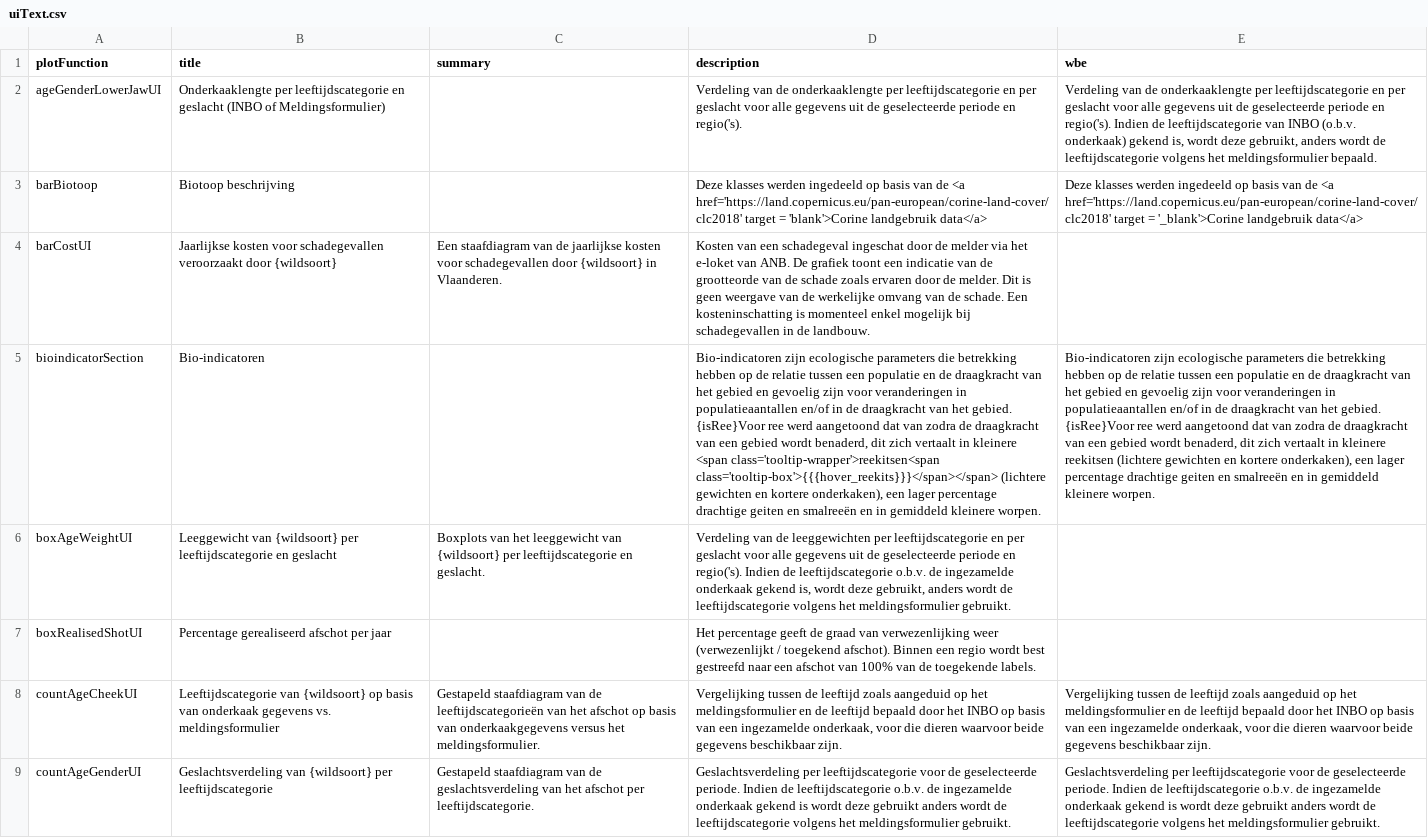
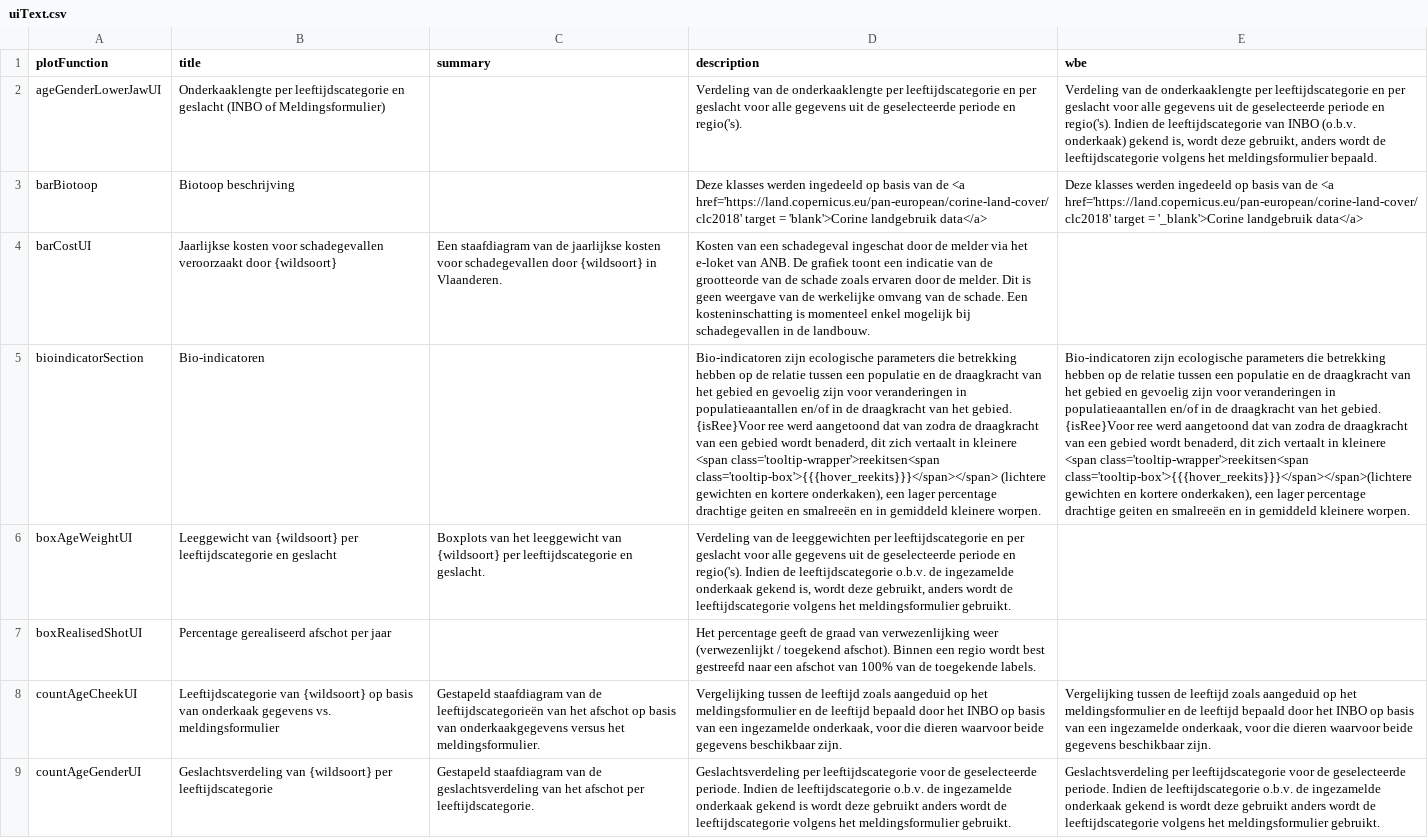
Before and after one commit to inbo/reporting-rshiny-grofwildjacht, a CSV file: reporting-grofwild/inst/extdata/uiText.csv, drawn as a sheet; only a part is shown; the diff names each change by its address in the sheet, - before the commit and + after, or states it on an @@ line.

Commit message:
bioindicatorSection only exists in wbe :trollface:
#600

```diff
--- a/reporting-grofwild/inst/extdata/uiText.csv
+++ b/reporting-grofwild/inst/extdata/uiText.csv
-E5 (wbe): …in kleinere reekitsen (lichtere gewichten en…
+E5 (wbe): …in kleinere <span class='tooltip-wrapper'>reekitsen<span class='tooltip-box'>{{{hover_reekits}}}</span></span>(lichtere gewichten en…
```
